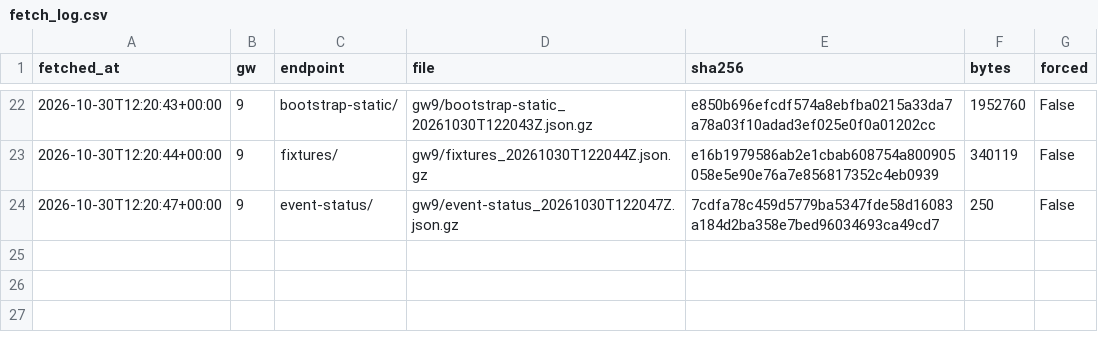
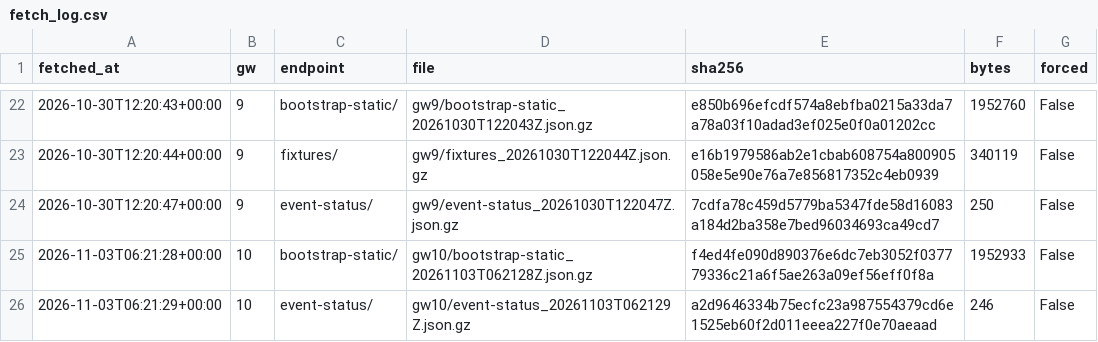
Before and after one commit to lavast1c/fpl-experiment, a CSV file: data/raw/fetch_log.csv, drawn as a sheet; only a part is shown, gaps mark what is left out; the diff names each change by its address in the sheet, - before the commit and + after, or states it on an @@ line.

```diff
--- a/data/raw/fetch_log.csv
+++ b/data/raw/fetch_log.csv
+row 25: 2026-11-03T06:21:28+00:00 | 10 | bootstrap-static/ | gw10/bootstrap-static_20261103T062128Z.json.gz | f4ed4fe090d890376e6dc7eb3052f037779336c21a6f5ae263a09ef56eff0f8a | 1952933 | False
+row 26: 2026-11-03T06:21:29+00:00 | 10 | event-status/ | gw10/event-status_20261103T062129Z.json.gz | a2d9646334b75ecfc23a987554379cd6e1525eb60f2d011eeea227f0e70aeaad | 246 | False
```
Also changed, not shown: 2 other files.
